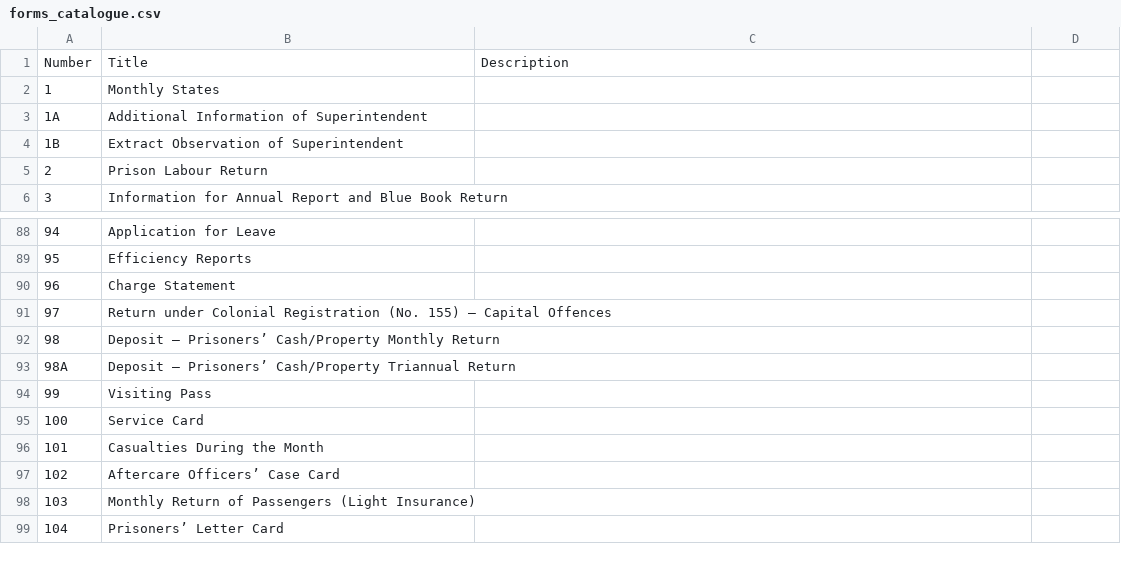
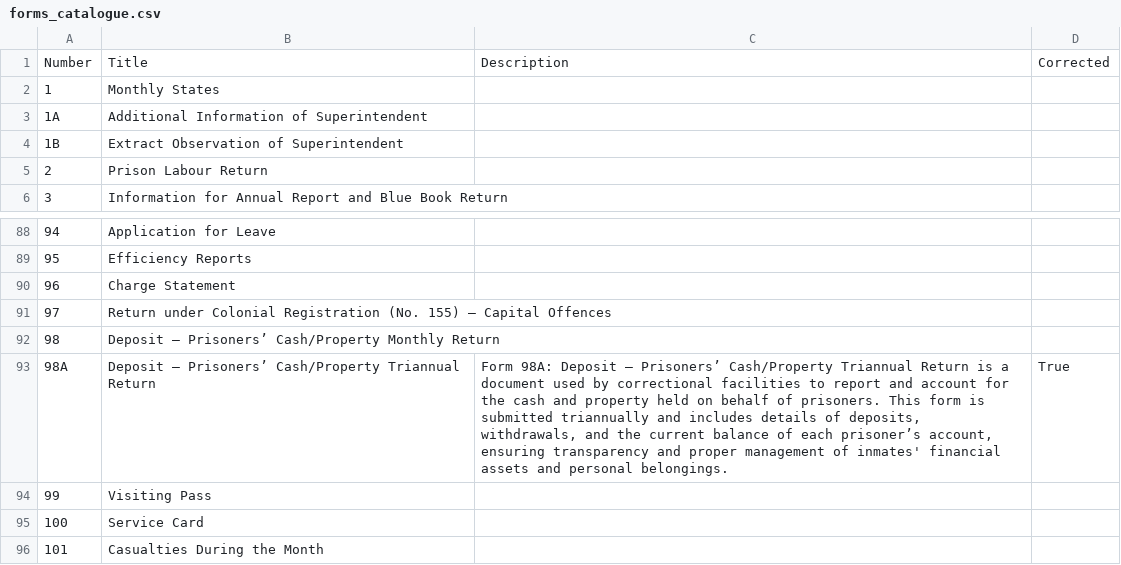
Before and after one commit to lanreallenjay/ncos-digital-forms, a CSV file: forms_catalogue.csv, drawn as a sheet; only a part is shown, gaps mark what is left out; the shorter side is filled out with more unchanged rows; the diff names each change by its address in the sheet, - before the commit and + after, or states it on an @@ line.

Commit message:
Update app: AI description app with editable titles and forms

```diff
--- a/forms_catalogue.csv
+++ b/forms_catalogue.csv
-D1: (empty)
+D1: Corrected
-C93: (empty)
+C93: Form 98A: Deposit – Prisoners’ Cash/Property Triannual Return is a document used by correctional facilities to report and account for the cash and property held on behalf of prisoners. This form is submitted triannually and includes details of deposits, withdrawals, and the current balance of each prisoner’s account, ensuring transparency and proper management of inmates' financial assets and personal belongings.
-D93: (empty)
+D93: True
```
Also changed, not shown: 2 other files.
